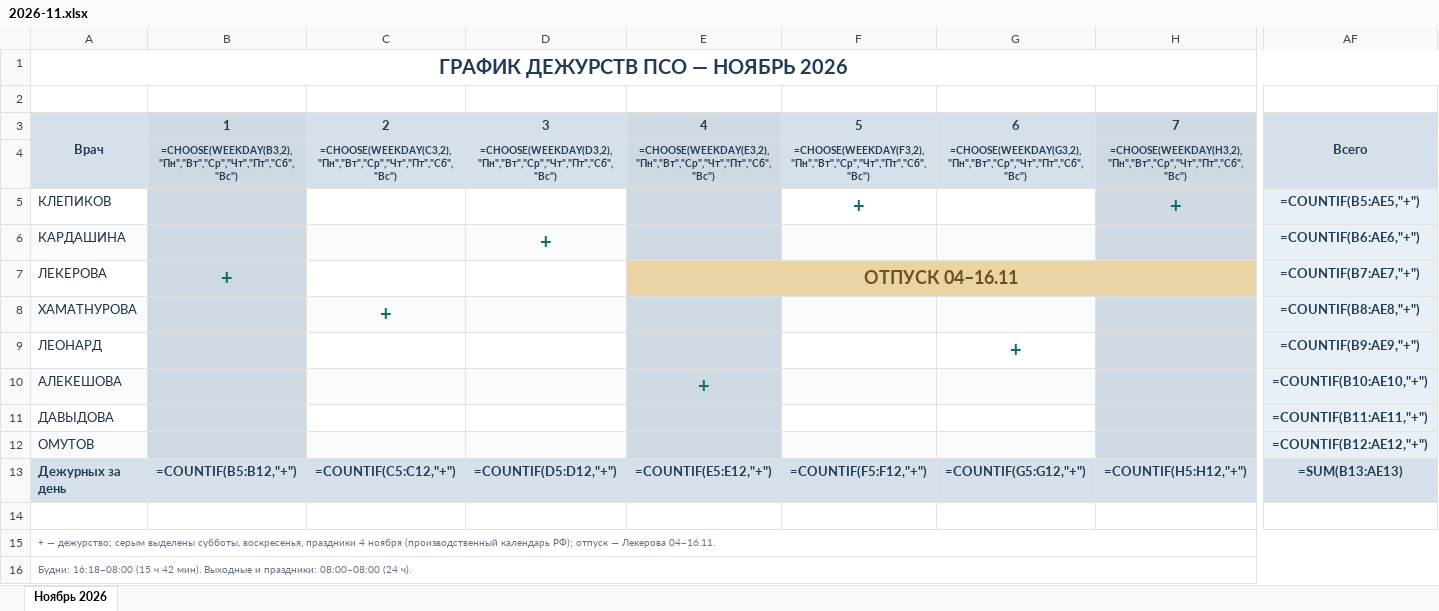
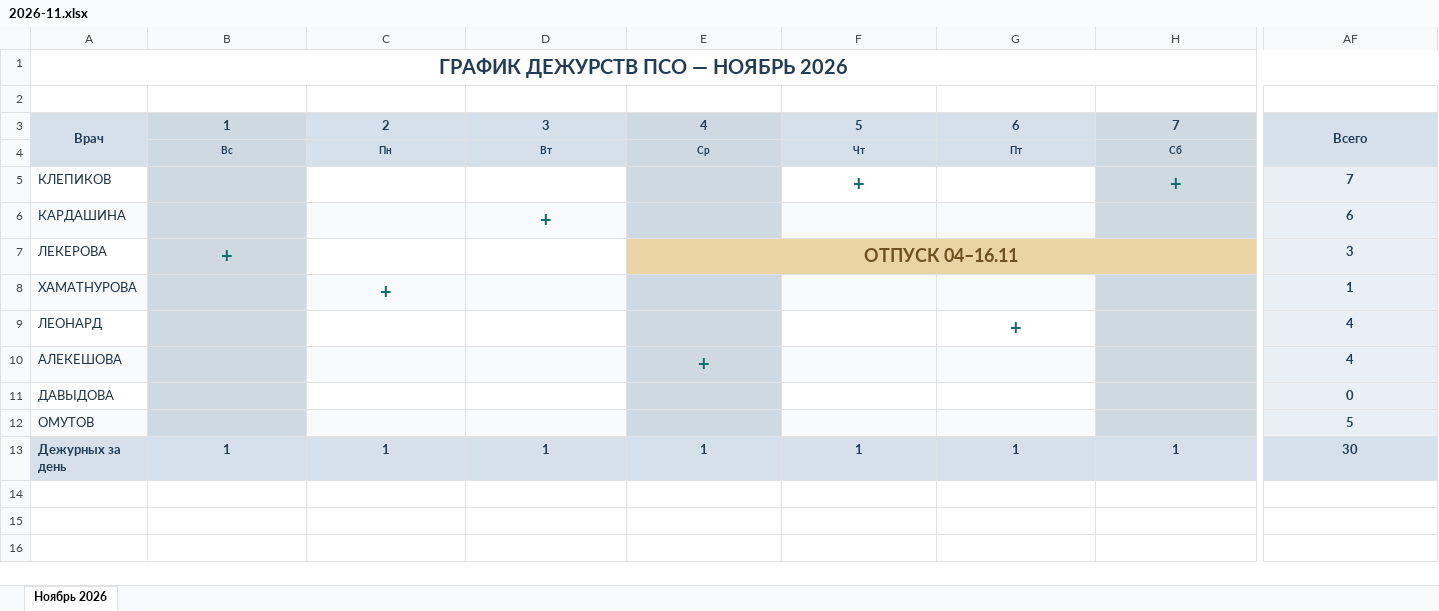
Before and after one commit to EvgK724/test01, an Excel workbook: dezhurstva/files/2026-11.xlsx, sheet Ноябрь 2026, drawn as a sheet; only a part is shown, gaps mark what is left out; values as stored, in another font and other column widths than the file's, no borders; formulas without a stored value are shown as written; conditional formats not drawn; removed rows and columns are numbered as before the commit, all else as after; rows hold the shown columns only; the diff covers the shown part only; the diff names each change by its address in the sheet, - before the commit and + after, or states it on an @@ line.

```diff
--- a/dezhurstva/files/2026-11.xlsx (sheet Ноябрь 2026)
+++ b/dezhurstva/files/2026-11.xlsx (sheet Ноябрь 2026)
-row 4:  | =CHOOSE(WEEKDAY(B3,2),"Пн","Вт","Ср","Чт","Пт","Сб","Вс") | =CHOOSE(WEEKDAY(C3,2),"Пн","Вт","Ср","Чт","Пт","Сб","Вс") | =CHOOSE(WEEKDAY(D3,2),"Пн","Вт","Ср","Чт","Пт","Сб","Вс") | =CHOOSE(WEEKDAY(E3,2),"Пн","Вт","Ср","Чт","Пт","Сб","Вс") | =CHOOSE(WEEKDAY(F3,2),"Пн","Вт","Ср","Чт","Пт","Сб","Вс") | =CHOOSE(WEEKDAY(G3,2),"Пн","Вт","Ср","Чт","Пт","Сб","Вс") | =CHOOSE(WEEKDAY(H3,2),"Пн","Вт","Ср","Чт","Пт","Сб","Вс")
+row 4:  | Вс | Пн | Вт | Ср | Чт | Пт | Сб
-AF5: =COUNTIF(B5:AE5,"+")
+AF5: 7
-AF6: =COUNTIF(B6:AE6,"+")
+AF6: 6
-AF7: =COUNTIF(B7:AE7,"+")
+AF7: 3
-AF8: =COUNTIF(B8:AE8,"+")
+AF8: 1
-AF9: =COUNTIF(B9:AE9,"+")
+AF9: 4
-AF10: =COUNTIF(B10:AE10,"+")
+AF10: 4
-AF11: =COUNTIF(B11:AE11,"+")
+AF11: 0
-AF12: =COUNTIF(B12:AE12,"+")
+AF12: 5
-row 13: Дежурных за день | =COUNTIF(B5:B12,"+") | =COUNTIF(C5:C12,"+") | =COUNTIF(D5:D12,"+") | =COUNTIF(E5:E12,"+") | =COUNTIF(F5:F12,"+") | =COUNTIF(G5:G12,"+") | =COUNTIF(H5:H12,"+") | =SUM(B13:AE13)
-row 13: (empty)
+row 13: Дежурных за день | 1 | 1 | 1 | 1 | 1 | 1 | 1 | 30
-A13:AF13 fill: none
+A13:AF13 fill: #D5E0EA
-row 15: + — дежурство; серым выделены субботы, воскресенья, праздники 4 ноября (производственный календарь РФ); отпуск — Лекерова 04–16.11.
-row 16: Будни: 16:18–08:00 (15 ч 42 мин). Выходные и праздники: 08:00–08:00 (24 ч).
```
Also changed, not shown: cell formats elsewhere in this sheet, 10 other files.
